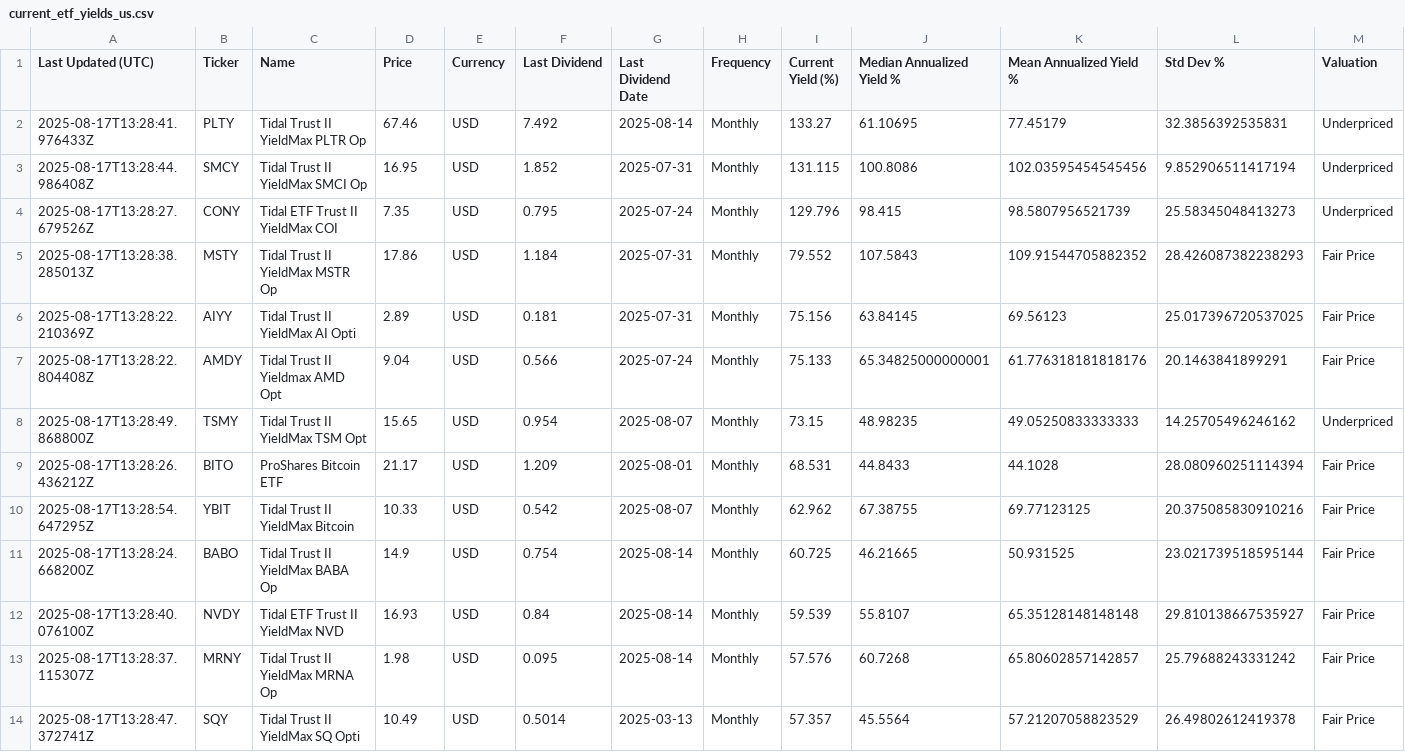
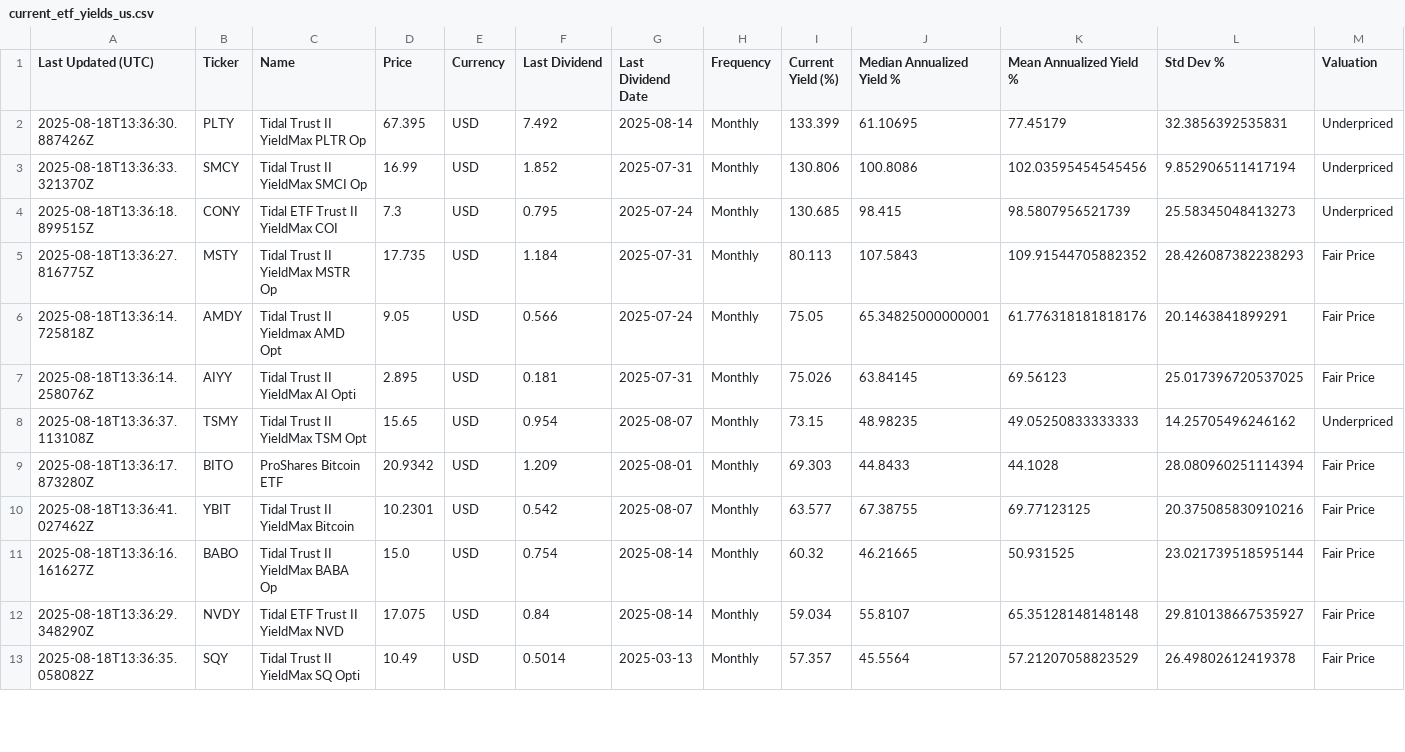
Before and after one commit to willynilly91/Dividend-Data, a CSV file: current_etf_yields_us.csv, drawn as a sheet; only a part is shown; the diff covers the shown part only.

```diff
--- a/current_etf_yields_us.csv
+++ b/current_etf_yields_us.csv
@@ -1,14 +1,13 @@
 Last Updated (UTC),Ticker,Name,Price,Currency,Last Dividend,Last Dividend Date,Frequency,Current Yield (%),Median Annualized Yield %,Mean Annualized Yield %,Std Dev %,Valuation
-2025-08-17T13:28:41.976433Z,PLTY,Tidal Trust II YieldMax PLTR Op,67.46,USD,7.492,2025-08-14,Monthly,133.27,61.10695,77.45179,32.3856392535831,Underpriced
-2025-08-17T13:28:44.986408Z,SMCY,Tidal Trust II YieldMax SMCI Op,16.95,USD,1.852,2025-07-31,Monthly,131.115,100.8086,102.03595454545456,9.852906511417194,Underpriced
-2025-08-17T13:28:27.679526Z,CONY,Tidal ETF Trust II YieldMax COI,7.35,USD,0.795,2025-07-24,Monthly,129.796,98.415,98.5807956521739,25.58345048413273,Underpriced
-2025-08-17T13:28:38.285013Z,MSTY,Tidal Trust II YieldMax MSTR Op,17.86,USD,1.184,2025-07-31,Monthly,79.552,107.5843,109.91544705882352,28.426087382238293,Fair Price
-2025-08-17T13:28:22.210369Z,AIYY,Tidal Trust II YieldMax AI Opti,2.89,USD,0.181,2025-07-31,Monthly,75.156,63.84145,69.56123,25.017396720537025,Fair Price
-2025-08-17T13:28:22.804408Z,AMDY,Tidal Trust II Yieldmax AMD Opt,9.04,USD,0.566,2025-07-24,Monthly,75.133,65.34825000000001,61.776318181818176,20.1463841899291,Fair Price
-2025-08-17T13:28:49.868800Z,TSMY,Tidal Trust II YieldMax TSM Opt,15.65,USD,0.954,2025-08-07,Monthly,73.15,48.98235,49.05250833333333,14.25705496246162,Underpriced
-2025-08-17T13:28:26.436212Z,BITO,ProShares Bitcoin ETF,21.17,USD,1.209,2025-08-01,Monthly,68.531,44.8433,44.1028,28.080960251114394,Fair Price
-2025-08-17T13:28:54.647295Z,YBIT,Tidal Trust II YieldMax Bitcoin,10.33,USD,0.542,2025-08-07,Monthly,62.962,67.38755,69.77123125,20.375085830910216,Fair Price
-2025-08-17T13:28:24.668200Z,BABO,Tidal Trust II YieldMax BABA Op,14.9,USD,0.754,2025-08-14,Monthly,60.725,46.21665,50.931525,23.021739518595144,Fair Price
-2025-08-17T13:28:40.076100Z,NVDY,Tidal ETF Trust II YieldMax NVD,16.93,USD,0.84,2025-08-14,Monthly,59.539,55.8107,65.35128148148148,29.810138667535927,Fair Price
-2025-08-17T13:28:37.115307Z,MRNY,Tidal Trust II YieldMax MRNA Op,1.98,USD,0.095,2025-08-14,Monthly,57.576,60.7268,65.80602857142857,25.79688243331242,Fair Price
-2025-08-17T13:28:47.372741Z,SQY,Tidal Trust II YieldMax SQ Opti,10.49,USD,0.5014,2025-03-13,Monthly,57.357,45.5564,57.21207058823529,26.49802612419378,Fair Price
+2025-08-18T13:36:30.887426Z,PLTY,Tidal Trust II YieldMax PLTR Op,67.395,USD,7.492,2025-08-14,Monthly,133.399,61.10695,77.45179,32.3856392535831,Underpriced
+2025-08-18T13:36:33.321370Z,SMCY,Tidal Trust II YieldMax SMCI Op,16.99,USD,1.852,2025-07-31,Monthly,130.806,100.8086,102.03595454545456,9.852906511417194,Underpriced
+2025-08-18T13:36:18.899515Z,CONY,Tidal ETF Trust II YieldMax COI,7.3,USD,0.795,2025-07-24,Monthly,130.685,98.415,98.5807956521739,25.58345048413273,Underpriced
+2025-08-18T13:36:27.816775Z,MSTY,Tidal Trust II YieldMax MSTR Op,17.735,USD,1.184,2025-07-31,Monthly,80.113,107.5843,109.91544705882352,28.426087382238293,Fair Price
+2025-08-18T13:36:14.725818Z,AMDY,Tidal Trust II Yieldmax AMD Opt,9.05,USD,0.566,2025-07-24,Monthly,75.05,65.34825000000001,61.776318181818176,20.1463841899291,Fair Price
+2025-08-18T13:36:14.258076Z,AIYY,Tidal Trust II YieldMax AI Opti,2.895,USD,0.181,2025-07-31,Monthly,75.026,63.84145,69.56123,25.017396720537025,Fair Price
+2025-08-18T13:36:37.113108Z,TSMY,Tidal Trust II YieldMax TSM Opt,15.65,USD,0.954,2025-08-07,Monthly,73.15,48.98235,49.05250833333333,14.25705496246162,Underpriced
+2025-08-18T13:36:17.873280Z,BITO,ProShares Bitcoin ETF,20.9342,USD,1.209,2025-08-01,Monthly,69.303,44.8433,44.1028,28.080960251114394,Fair Price
+2025-08-18T13:36:41.027462Z,YBIT,Tidal Trust II YieldMax Bitcoin,10.2301,USD,0.542,2025-08-07,Monthly,63.577,67.38755,69.77123125,20.375085830910216,Fair Price
+2025-08-18T13:36:16.161627Z,BABO,Tidal Trust II YieldMax BABA Op,15.0,USD,0.754,2025-08-14,Monthly,60.32,46.21665,50.931525,23.021739518595144,Fair Price
+2025-08-18T13:36:29.348290Z,NVDY,Tidal ETF Trust II YieldMax NVD,17.075,USD,0.84,2025-08-14,Monthly,59.034,55.8107,65.35128148148148,29.810138667535927,Fair Price
+2025-08-18T13:36:35.058082Z,SQY,Tidal Trust II YieldMax SQ Opti,10.49,USD,0.5014,2025-03-13,Monthly,57.357,45.5564,57.21207058823529,26.49802612419378,Fair Price
```
Also changed, not shown: 1 added row and 117 edited cells elsewhere in this file, current_etf_yields_canada.csv.
